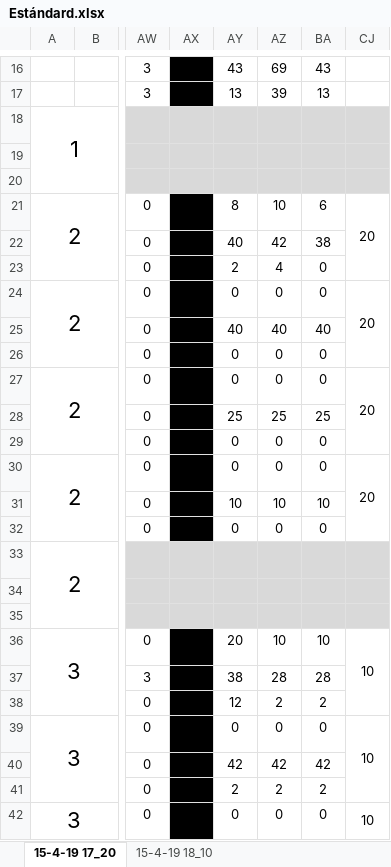
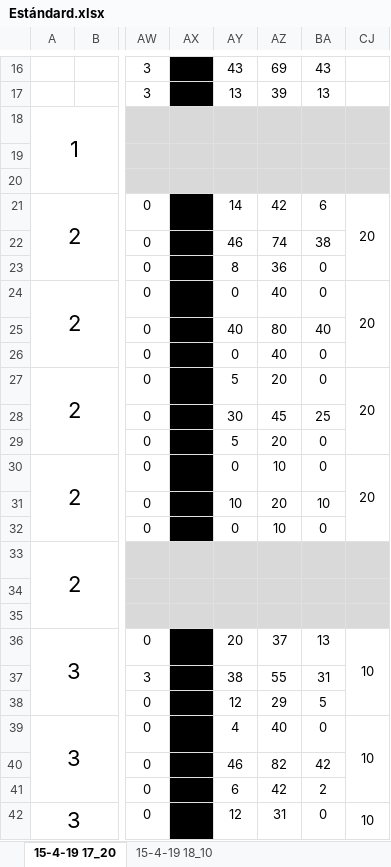
Before and after one commit to ixavy/tir, an Excel workbook: Tiro/Estándard.xlsx, sheet 15-4-19 17_20, drawn as a sheet; only a part is shown, gaps mark what is left out; values as stored, in another font and other column widths than the file's, no borders; conditional formats not drawn; the diff covers the shown part only; the diff names each change by its address in the sheet, - before the commit and + after, or states it on an @@ line.

```diff
--- a/Tiro/Estándard.xlsx (sheet 15-4-19 17_20)
+++ b/Tiro/Estándard.xlsx (sheet 15-4-19 17_20)
-AY21: 8
+AY21: 14
-AZ21: 10
+AZ21: 42
-AY22: 40
+AY22: 46
-AZ22: 42
+AZ22: 74
-AY23: 2
+AY23: 8
-AZ23: 4
+AZ23: 36
-AZ24: 0
+AZ24: 40
-AZ25: 40
+AZ25: 80
-AZ26: 0
+AZ26: 40
-AY27: 0
+AY27: 5
-AZ27: 0
+AZ27: 20
-AY28: 25
+AY28: 30
-AZ28: 25
+AZ28: 45
-AY29: 0
+AY29: 5
-AZ29: 0
+AZ29: 20
-AZ30: 0
+AZ30: 10
-AZ31: 10
+AZ31: 20
-AZ32: 0
+AZ32: 10
-AZ36: 10
+AZ36: 37
-BA36: 10
+BA36: 13
-AZ37: 28
+AZ37: 55
-BA37: 28
+BA37: 31
-AZ38: 2
+AZ38: 29
-BA38: 2
+BA38: 5
-AY39: 0
+AY39: 4
-AZ39: 0
+AZ39: 40
-AY40: 42
+AY40: 46
-AZ40: 42
+AZ40: 82
-AY41: 2
+AY41: 6
-AZ41: 2
+AZ41: 42
-AY42: 0
+AY42: 12
-AZ42: 0
+AZ42: 31
```
Also changed, not shown: 17 edited cells and merged cells elsewhere in this sheet, sheet 15-4-19 18_10, hidden cells.
